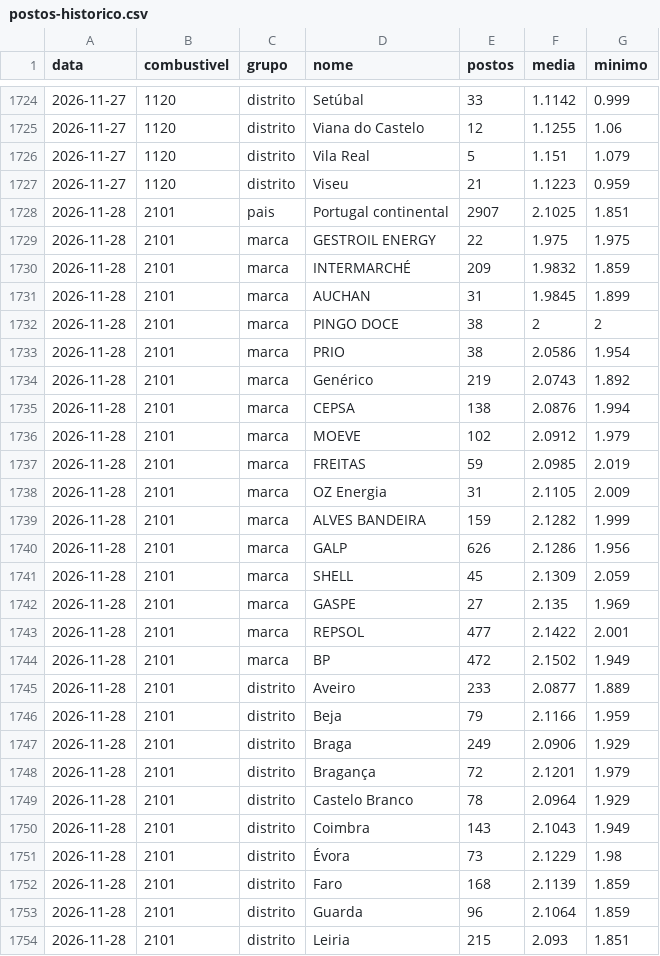
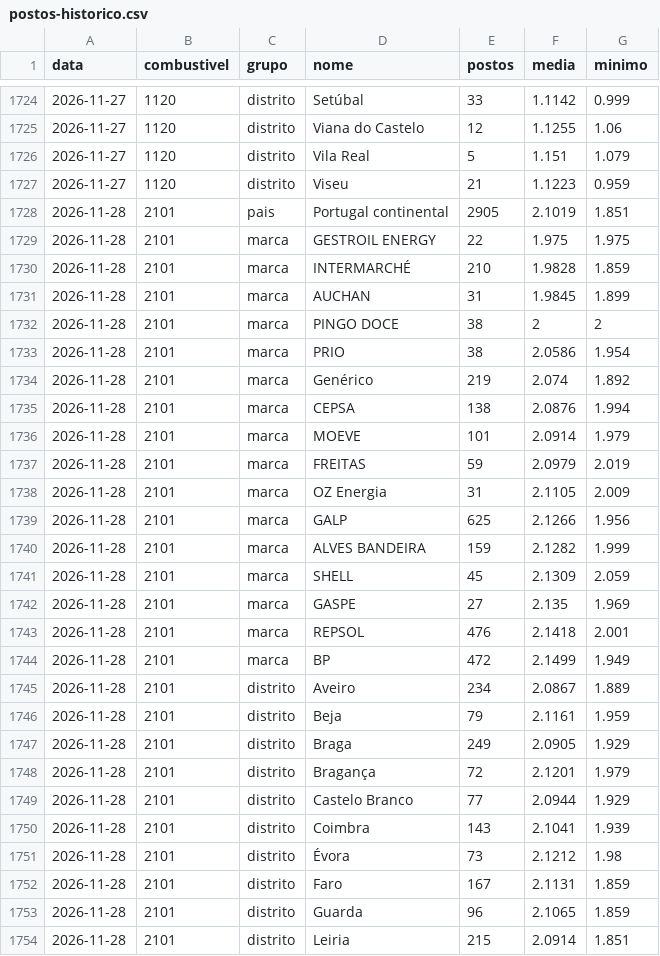
Before and after one commit to pedrofintech/combustiveis-dados, a CSV file: postos-historico.csv, drawn as a sheet; only a part is shown, gaps mark what is left out; the diff covers the shown part only.

Commit message:
Atualiza preços dos postos (DGEG) [skip ci]

```diff
--- a/postos-historico.csv
+++ b/postos-historico.csv
@@ -1727,5 +1727,5 @@ data,combustivel,grupo,nome,postos,media,minimo
 2026-11-27,1120,distrito,Viseu,21,1.1223,0.959
-2026-11-28,2101,pais,Portugal continental,2907,2.1025,1.851
+2026-11-28,2101,pais,Portugal continental,2905,2.1019,1.851
 2026-11-28,2101,marca,GESTROIL ENERGY,22,1.975,1.975
-2026-11-28,2101,marca,INTERMARCHÉ,209,1.9832,1.859
+2026-11-28,2101,marca,INTERMARCHÉ,210,1.9828,1.859
 2026-11-28,2101,marca,AUCHAN,31,1.9845,1.899
@@ -1733,22 +1733,22 @@ data,combustivel,grupo,nome,postos,media,minimo
 2026-11-28,2101,marca,PRIO,38,2.0586,1.954
-2026-11-28,2101,marca,Genérico,219,2.0743,1.892
+2026-11-28,2101,marca,Genérico,219,2.074,1.892
 2026-11-28,2101,marca,CEPSA,138,2.0876,1.994
-2026-11-28,2101,marca,MOEVE,102,2.0912,1.979
-2026-11-28,2101,marca,FREITAS,59,2.0985,2.019
+2026-11-28,2101,marca,MOEVE,101,2.0914,1.979
+2026-11-28,2101,marca,FREITAS,59,2.0979,2.019
 2026-11-28,2101,marca,OZ Energia,31,2.1105,2.009
+2026-11-28,2101,marca,GALP,625,2.1266,1.956
 2026-11-28,2101,marca,ALVES BANDEIRA,159,2.1282,1.999
-2026-11-28,2101,marca,GALP,626,2.1286,1.956
 2026-11-28,2101,marca,SHELL,45,2.1309,2.059
 2026-11-28,2101,marca,GASPE,27,2.135,1.969
-2026-11-28,2101,marca,REPSOL,477,2.1422,2.001
-2026-11-28,2101,marca,BP,472,2.1502,1.949
-2026-11-28,2101,distrito,Aveiro,233,2.0877,1.889
-2026-11-28,2101,distrito,Beja,79,2.1166,1.959
-2026-11-28,2101,distrito,Braga,249,2.0906,1.929
+2026-11-28,2101,marca,REPSOL,476,2.1418,2.001
+2026-11-28,2101,marca,BP,472,2.1499,1.949
+2026-11-28,2101,distrito,Aveiro,234,2.0867,1.889
+2026-11-28,2101,distrito,Beja,79,2.1161,1.959
+2026-11-28,2101,distrito,Braga,249,2.0905,1.929
 2026-11-28,2101,distrito,Bragança,72,2.1201,1.979
-2026-11-28,2101,distrito,Castelo Branco,78,2.0964,1.929
-2026-11-28,2101,distrito,Coimbra,143,2.1043,1.949
-2026-11-28,2101,distrito,Évora,73,2.1229,1.98
-2026-11-28,2101,distrito,Faro,168,2.1139,1.859
-2026-11-28,2101,distrito,Guarda,96,2.1064,1.859
-2026-11-28,2101,distrito,Leiria,215,2.093,1.851
+2026-11-28,2101,distrito,Castelo Branco,77,2.0944,1.929
+2026-11-28,2101,distrito,Coimbra,143,2.1041,1.939
+2026-11-28,2101,distrito,Évora,73,2.1212,1.98
+2026-11-28,2101,distrito,Faro,167,2.1131,1.859
+2026-11-28,2101,distrito,Guarda,96,2.1065,1.859
+2026-11-28,2101,distrito,Leiria,215,2.0914,1.851
```
Also changed, not shown: 26 edited cells elsewhere in this file, 3 other files.
